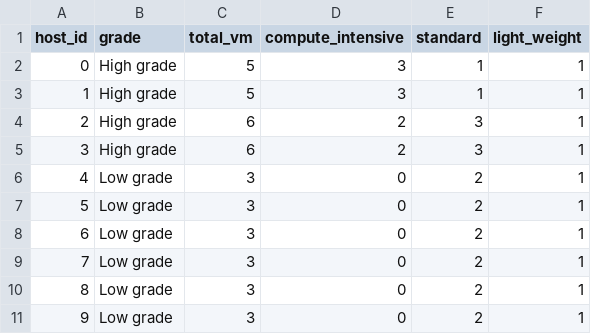
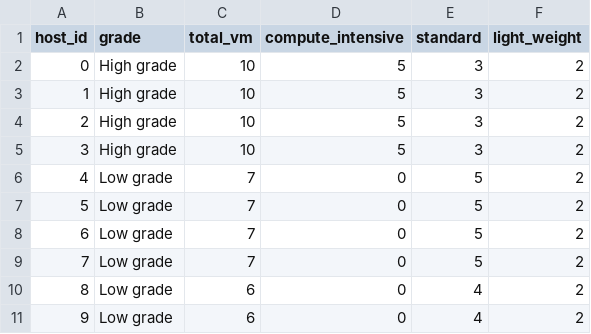
Before and after one commit to rezcape/SOKA-C3-LPT, a CSV file: results/host_vm_placement.csv, drawn as a sheet.

```diff
--- a/results/host_vm_placement.csv
+++ b/results/host_vm_placement.csv
@@ -1,11 +1,11 @@
 host_id,grade,total_vm,compute_intensive,standard,light_weight
-0,High grade,5,3,1,1
-1,High grade,5,3,1,1
-2,High grade,6,2,3,1
-3,High grade,6,2,3,1
-4,Low grade,3,0,2,1
-5,Low grade,3,0,2,1
-6,Low grade,3,0,2,1
-7,Low grade,3,0,2,1
-8,Low grade,3,0,2,1
-9,Low grade,3,0,2,1
+0,High grade,10,5,3,2
+1,High grade,10,5,3,2
+2,High grade,10,5,3,2
+3,High grade,10,5,3,2
+4,Low grade,7,0,5,2
+5,Low grade,7,0,5,2
+6,Low grade,7,0,5,2
+7,Low grade,7,0,5,2
+8,Low grade,6,0,4,2
+9,Low grade,6,0,4,2
```
Also changed, not shown: results/hasil_lpt.csv, results/hasil_lpt_runs.csv, 4 other files.
